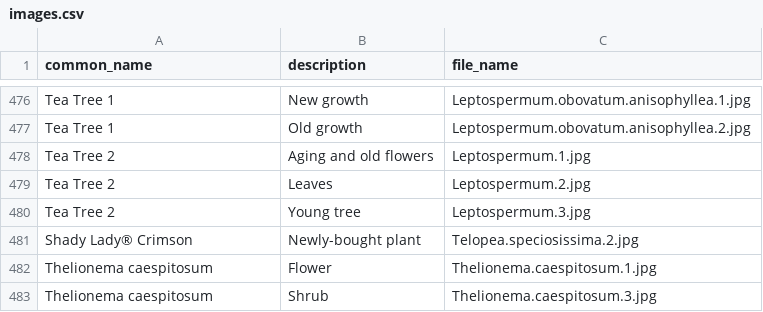
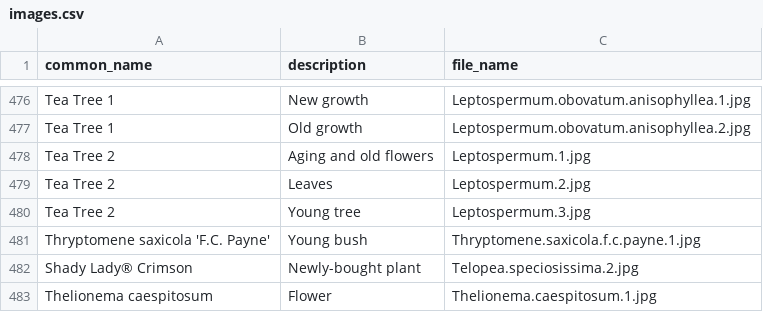
Before and after one commit to ronsavage/WWW-Garden-Design, a CSV file: data/images.csv, drawn as a sheet; only a part is shown, gaps mark what is left out; the shorter side is filled out with more unchanged rows.

Commit message:
Add image for Thryptomene saxicola 'F.C. Payne'

```diff
--- a/data/images.csv
+++ b/data/images.csv
@@ -480,2 +480,3 @@
 "Tea Tree 2","Young tree","Leptospermum.3.jpg"
+"Thryptomene saxicola 'F.C. Payne'","Young bush","Thryptomene.saxicola.f.c.payne.1.jpg"
 "Shady Lady® Crimson","Newly-bought plant","Telopea.speciosissima.2.jpg"
```
